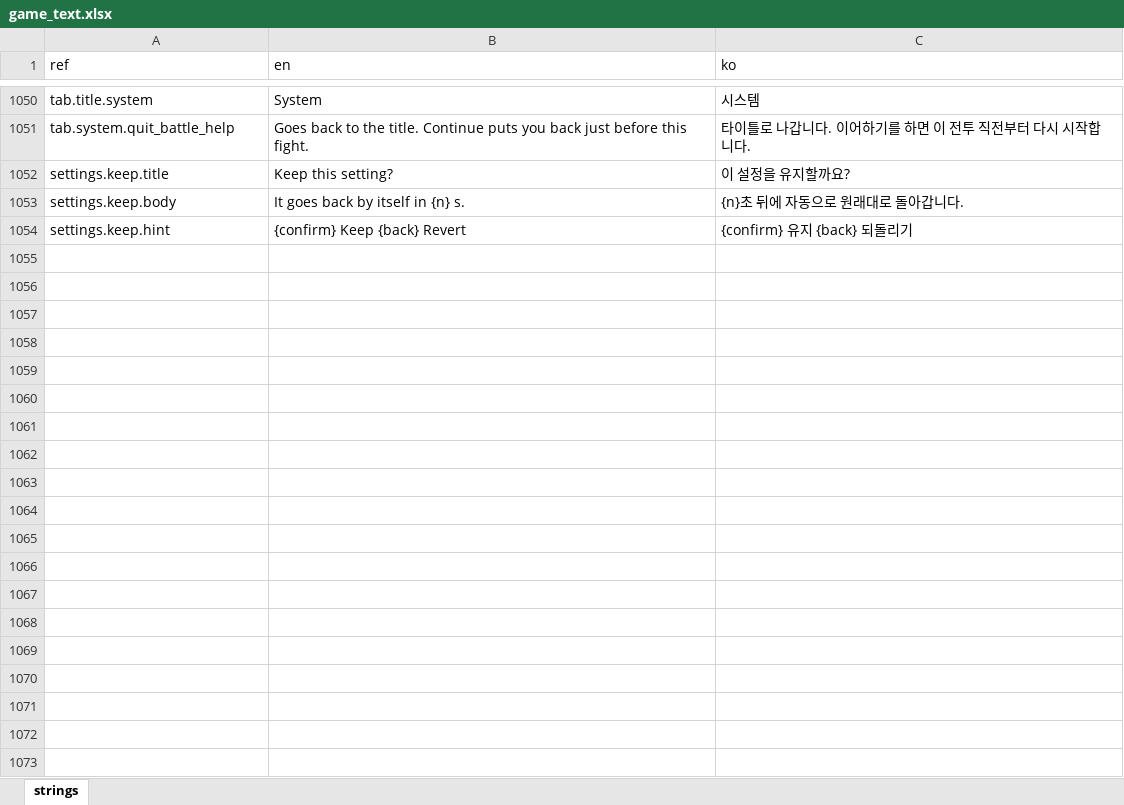
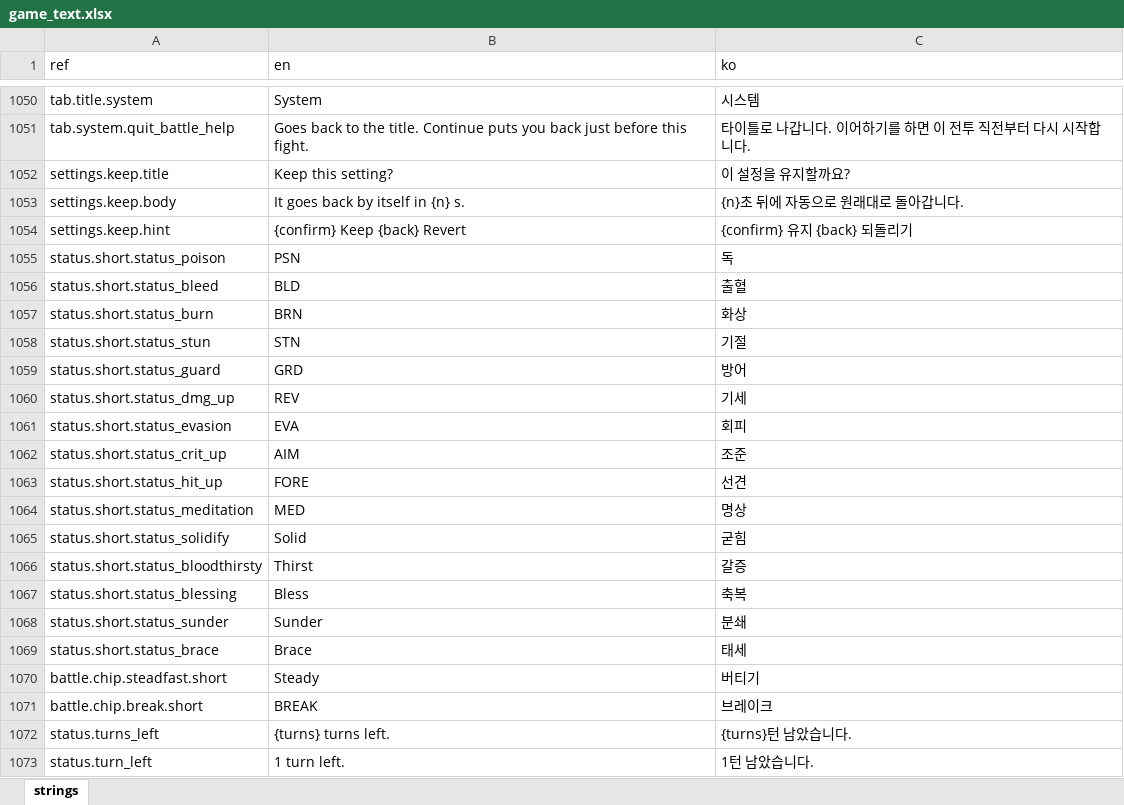
Before and after one commit to miguisanson/DD-Project-GameMaker, an Excel workbook: datafiles/localization/game_text.xlsx, sheet strings, drawn as a sheet; only a part is shown, gaps mark what is left out; values as stored, in another font and other column widths than the file's, no borders; the diff covers the shown part only; the diff names each change by its address in the sheet, - before the commit and + after, or states it on an @@ line.

```diff
--- a/datafiles/localization/game_text.xlsx (sheet strings)
+++ b/datafiles/localization/game_text.xlsx (sheet strings)
+row 1055: status.short.status_poison | PSN | 독
+row 1056: status.short.status_bleed | BLD | 출혈
+row 1057: status.short.status_burn | BRN | 화상
+row 1058: status.short.status_stun | STN | 기절
+row 1059: status.short.status_guard | GRD | 방어
+row 1060: status.short.status_dmg_up | REV | 기세
+row 1061: status.short.status_evasion | EVA | 회피
+row 1062: status.short.status_crit_up | AIM | 조준
+row 1063: status.short.status_hit_up | FORE | 선견
+row 1064: status.short.status_meditation | MED | 명상
+row 1065: status.short.status_solidify | Solid | 굳힘
+row 1066: status.short.status_bloodthirsty | Thirst | 갈증
+row 1067: status.short.status_blessing | Bless | 축복
+row 1068: status.short.status_sunder | Sunder | 분쇄
+row 1069: status.short.status_brace | Brace | 태세
+row 1070: battle.chip.steadfast.short | Steady | 버티기
+row 1071: battle.chip.break.short | BREAK | 브레이크
+row 1072: status.turns_left | {turns} turns left. | {turns}턴 남았습니다.
+row 1073: status.turn_left | 1 turn left. | 1턴 남았습니다.
```
Also changed, not shown: 21 added rows and 4 edited cells elsewhere in this sheet, 9 other files.
